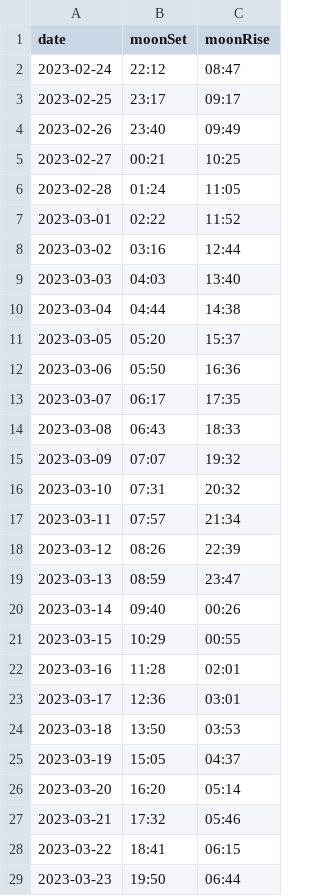
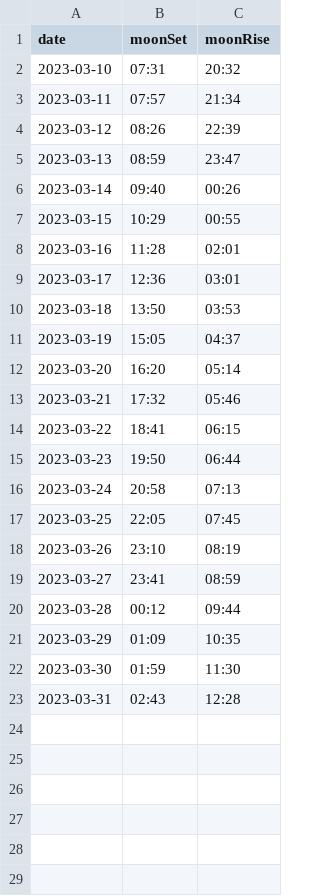
Before and after one commit to ndlopez/ndlopez.github.io, a CSV file: data/moon_setrise.csv, drawn as a sheet; removed rows and columns are numbered as before the commit, all else as after; the diff names each change by its address in the sheet, - before the commit and + after, or states it on an @@ line.

Commit message:
Updated moon times

```diff
--- a/data/moon_setrise.csv
+++ b/data/moon_setrise.csv
-row 2: 2023-02-24 | 22:12 | 08:47
-row 3: 2023-02-25 | 23:17 | 09:17
-row 4: 2023-02-26 | 23:40 | 09:49
-row 5: 2023-02-27 | 00:21 | 10:25
-row 6: 2023-02-28 | 01:24 | 11:05
-row 7: 2023-03-01 | 02:22 | 11:52
-row 8: 2023-03-02 | 03:16 | 12:44
-row 9: 2023-03-03 | 04:03 | 13:40
-row 10: 2023-03-04 | 04:44 | 14:38
-row 11: 2023-03-05 | 05:20 | 15:37
-row 12: 2023-03-06 | 05:50 | 16:36
-row 13: 2023-03-07 | 06:17 | 17:35
-row 14: 2023-03-08 | 06:43 | 18:33
-row 15: 2023-03-09 | 07:07 | 19:32
+row 16: 2023-03-24 | 20:58 | 07:13
+row 17: 2023-03-25 | 22:05 | 07:45
+row 18: 2023-03-26 | 23:10 | 08:19
+row 19: 2023-03-27 | 23:41 | 08:59
+row 20: 2023-03-28 | 00:12 | 09:44
+row 21: 2023-03-29 | 01:09 | 10:35
+row 22: 2023-03-30 | 01:59 | 11:30
+row 23: 2023-03-31 | 02:43 | 12:28
```
